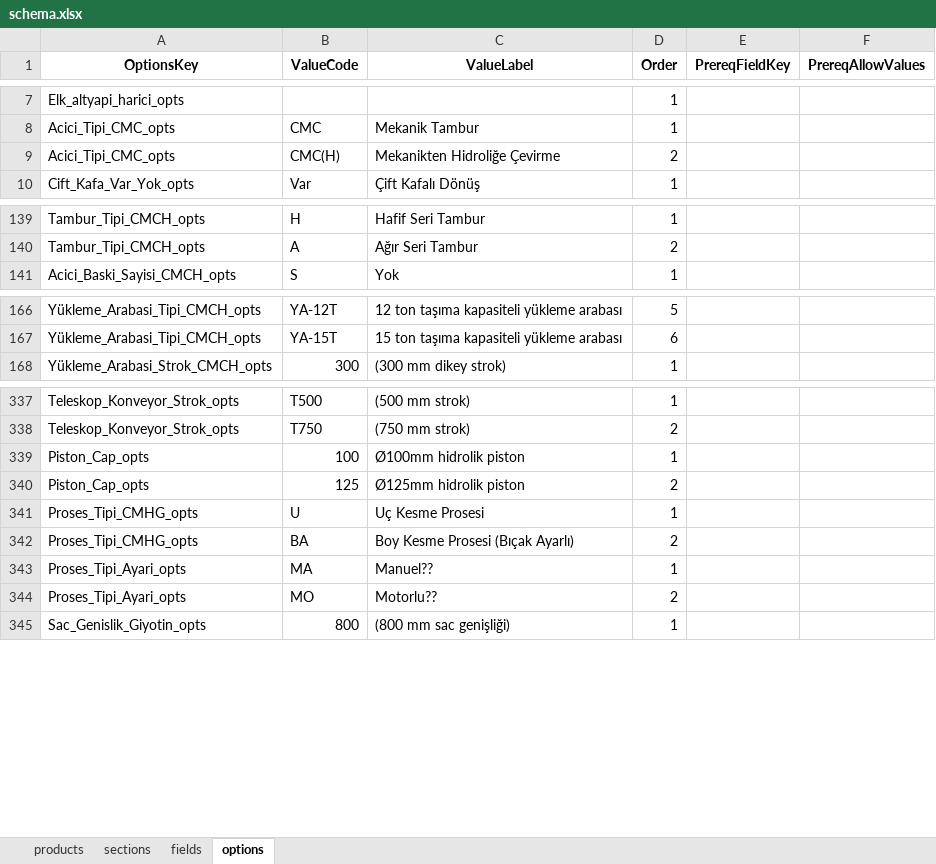
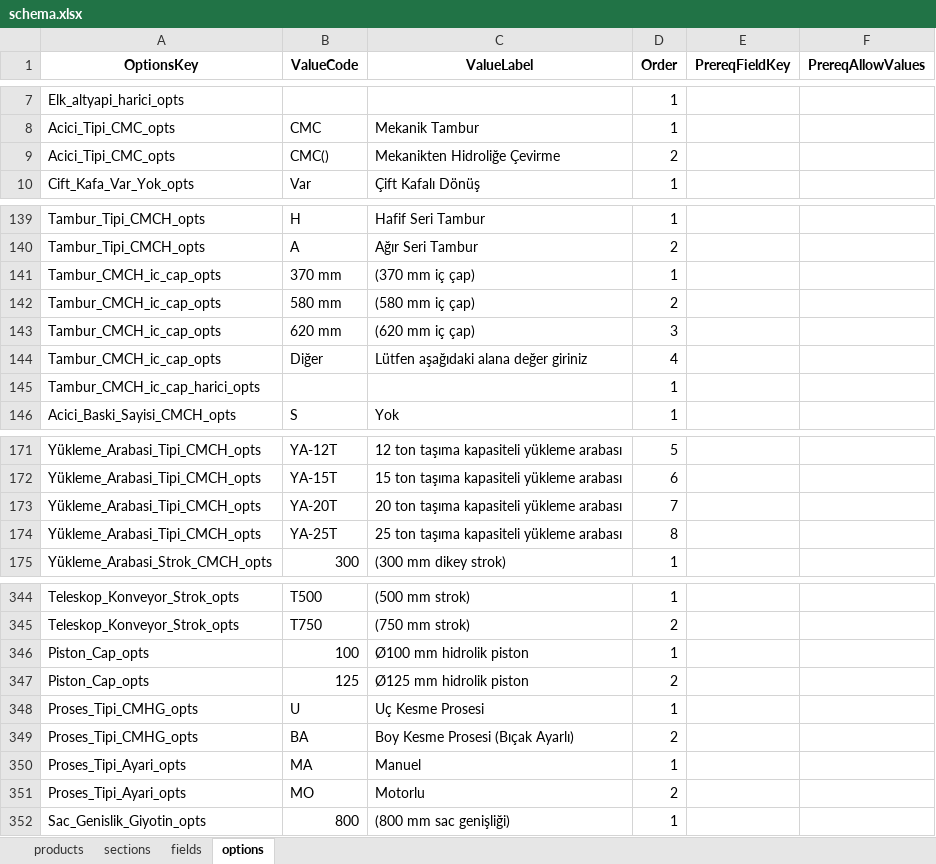
Before and after one commit to hsnylmz1837/uzun_kod_olustur_v19_patch2, an Excel workbook: data/schema.xlsx, sheet options, drawn as a sheet; only a part is shown, gaps mark what is left out; values as stored, in another font and other column widths than the file's, no borders; addresses are those after the commit; the diff names each change by its address in the sheet, - before the commit and + after, or states it on an @@ line.

Commit message:
Add files via upload

```diff
--- a/data/schema.xlsx (sheet options)
+++ b/data/schema.xlsx (sheet options)
-B9 (ValueCode): CMC(H)
+B9 (ValueCode): CMC()
+row 141: Tambur_CMCH_ic_cap_opts | 370 mm | (370 mm iç çap) | 1
+row 142: Tambur_CMCH_ic_cap_opts | 580 mm | (580 mm iç çap) | 2
+row 143: Tambur_CMCH_ic_cap_opts | 620 mm | (620 mm iç çap) | 3
+row 144: Tambur_CMCH_ic_cap_opts | Diğer | Lütfen aşağıdaki alana değer giriniz | 4
+row 145: Tambur_CMCH_ic_cap_harici_opts |  |  | 1
+row 173: Yükleme_Arabasi_Tipi_CMCH_opts | YA-20T | 20 ton taşıma kapasiteli yükleme arabası | 7
+row 174: Yükleme_Arabasi_Tipi_CMCH_opts | YA-25T | 25 ton taşıma kapasiteli yükleme arabası | 8
-C346 (ValueLabel): Ø100mm hidrolik piston
+C346 (ValueLabel): Ø100 mm hidrolik piston
-C347 (ValueLabel): Ø125mm hidrolik piston
+C347 (ValueLabel): Ø125 mm hidrolik piston
-C350 (ValueLabel): Manuel??
+C350 (ValueLabel): Manuel
-C351 (ValueLabel): Motorlu??
+C351 (ValueLabel): Motorlu
```
Also changed, not shown: sheet fields.
